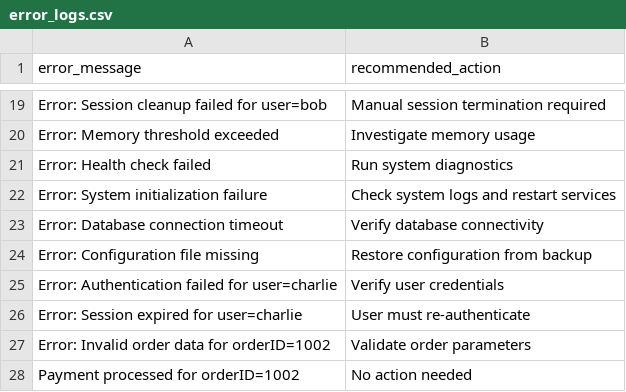
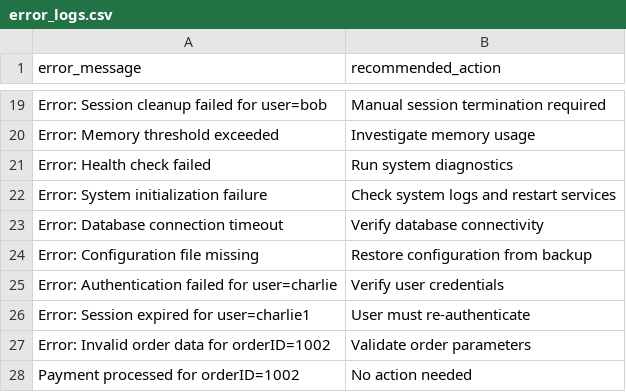
Before and after one commit to andalike/sagemaker-aws, a CSV file: error_logs.csv, drawn as a sheet; only a part is shown, gaps mark what is left out.

Commit message:
Update error_logs.csv

```diff
--- a/error_logs.csv
+++ b/error_logs.csv
@@ -25,3 +25,3 @@ error_message,recommended_action
 "Error: Authentication failed for user=charlie","Verify user credentials"
-"Error: Session expired for user=charlie","User must re-authenticate"
+"Error: Session expired for user=charlie1","User must re-authenticate"
 "Error: Invalid order data for orderID=1002","Validate order parameters"
```
